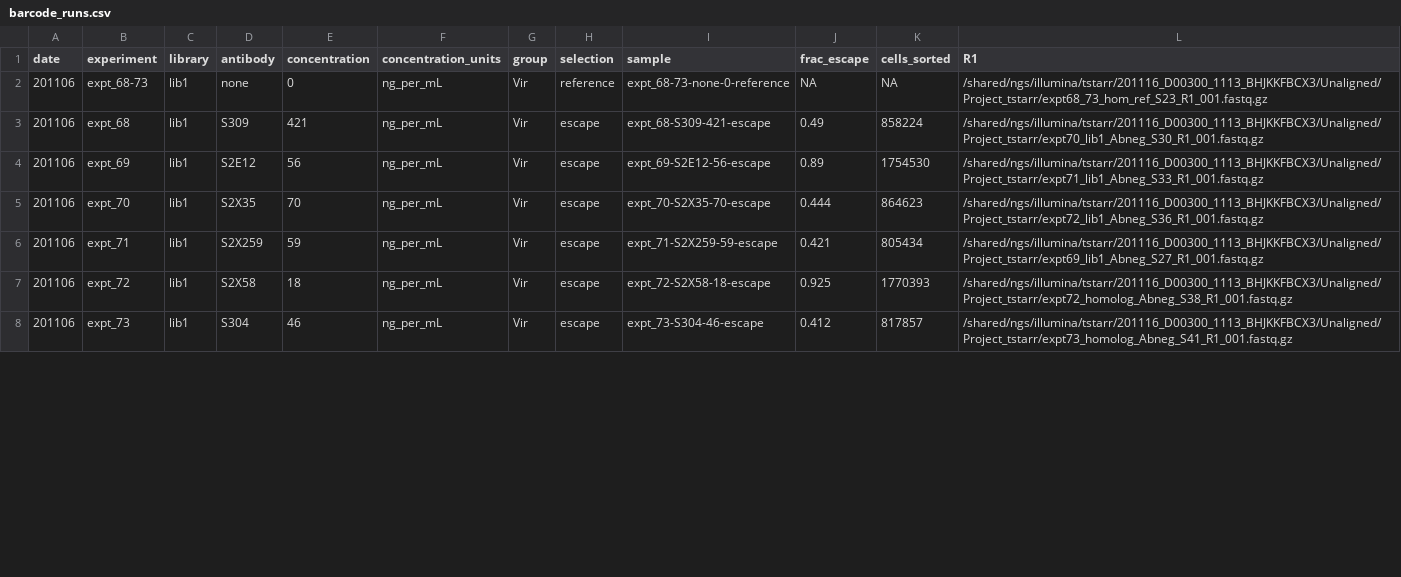
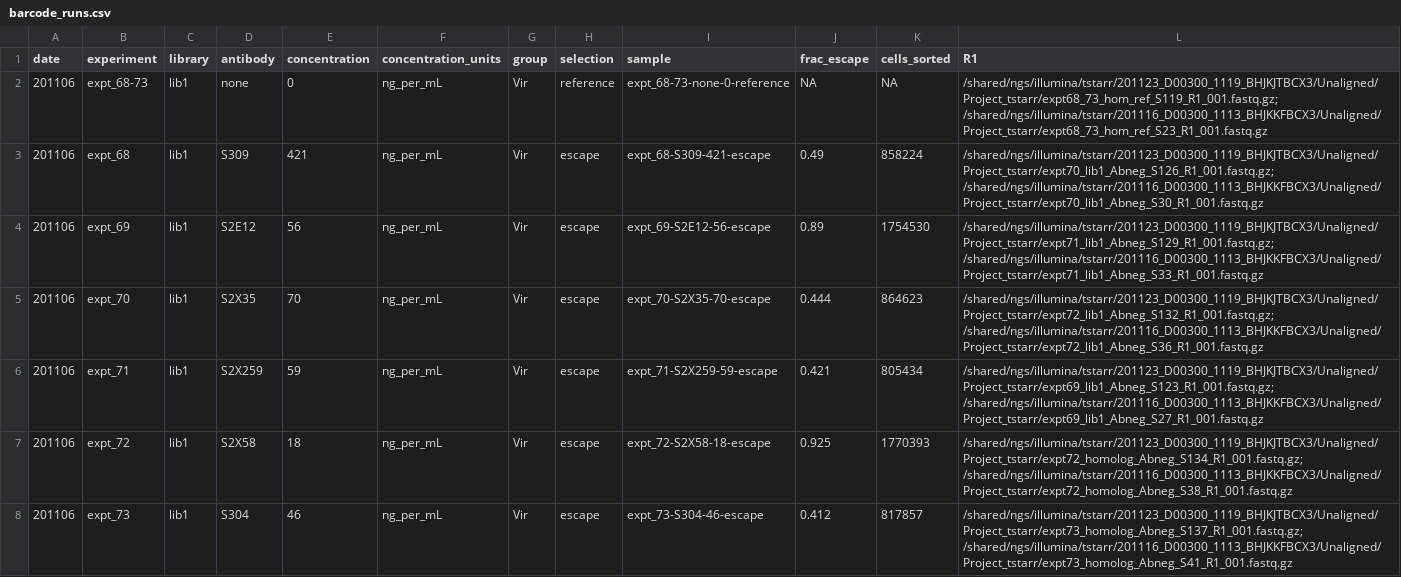
Before and after one commit to jbloomlab/SARSr-CoV_RBD_MAP, a CSV file: data/barcode_runs.csv, drawn as a sheet; only a part is shown; the diff covers the shown part only.

Commit message:
add additional lane sequencing

```diff
--- a/data/barcode_runs.csv
+++ b/data/barcode_runs.csv
@@ -1,8 +1,8 @@
 date,experiment,library,antibody,concentration,concentration_units,group,selection,sample,frac_escape,cells_sorted,R1
-201106,expt_68-73,lib1,none,0,ng_per_mL,Vir,reference,expt_68-73-none-0-reference,NA,NA,/shared/ngs/illumina/tstarr/201116_D00300_1113_BHJKKFBCX3/Unaligned/Project_tstarr/expt68_73_hom_ref_S23_R1_001.fastq.gz
-201106,expt_68,lib1,S309,421,ng_per_mL,Vir,escape,expt_68-S309-421-escape,0.49,858224,/shared/ngs/illumina/tstarr/201116_D00300_1113_BHJKKFBCX3/Unaligned/Project_tstarr/expt70_lib1_Abneg_S30_R1_001.fastq.gz
-201106,expt_69,lib1,S2E12,56,ng_per_mL,Vir,escape,expt_69-S2E12-56-escape,0.89,1754530,/shared/ngs/illumina/tstarr/201116_D00300_1113_BHJKKFBCX3/Unaligned/Project_tstarr/expt71_lib1_Abneg_S33_R1_001.fastq.gz
-201106,expt_70,lib1,S2X35,70,ng_per_mL,Vir,escape,expt_70-S2X35-70-escape,0.444,864623,/shared/ngs/illumina/tstarr/201116_D00300_1113_BHJKKFBCX3/Unaligned/Project_tstarr/expt72_lib1_Abneg_S36_R1_001.fastq.gz
-201106,expt_71,lib1,S2X259,59,ng_per_mL,Vir,escape,expt_71-S2X259-59-escape,0.421,805434,/shared/ngs/illumina/tstarr/201116_D00300_1113_BHJKKFBCX3/Unaligned/Project_tstarr/expt69_lib1_Abneg_S27_R1_001.fastq.gz
-201106,expt_72,lib1,S2X58,18,ng_per_mL,Vir,escape,expt_72-S2X58-18-escape,0.925,1770393,/shared/ngs/illumina/tstarr/201116_D00300_1113_BHJKKFBCX3/Unaligned/Project_tstarr/expt72_homolog_Abneg_S38_R1_001.fastq.gz
-201106,expt_73,lib1,S304,46,ng_per_mL,Vir,escape,expt_73-S304-46-escape,0.412,817857,/shared/ngs/illumina/tstarr/201116_D00300_1113_BHJKKFBCX3/Unaligned/Project_tstarr/expt73_homolog_Abneg_S41_R1_001.fastq.gz
+201106,expt_68-73,lib1,none,0,ng_per_mL,Vir,reference,expt_68-73-none-0-reference,NA,NA,/shared/ngs/illumina/tstarr/201123_D00300_1119_BHJKJTBCX3/Unaligned/Project_tstarr/expt68_73_hom_ref_S119_R1_001.fastq.gz; /shared/ngs/illumina/tstarr/201116_D00300_1113_BHJKKFBCX3/Unaligned/Project_tstarr/expt68_73_hom_ref_S23_R1_001.fastq.gz
+201106,expt_68,lib1,S309,421,ng_per_mL,Vir,escape,expt_68-S309-421-escape,0.49,858224,/shared/ngs/illumina/tstarr/201123_D00300_1119_BHJKJTBCX3/Unaligned/Project_tstarr/expt70_lib1_Abneg_S126_R1_001.fastq.gz; /shared/ngs/illumina/tstarr/201116_D00300_1113_BHJKKFBCX3/Unaligned/Project_tstarr/expt70_lib1_Abneg_S30_R1_001.fastq.gz
+201106,expt_69,lib1,S2E12,56,ng_per_mL,Vir,escape,expt_69-S2E12-56-escape,0.89,1754530,/shared/ngs/illumina/tstarr/201123_D00300_1119_BHJKJTBCX3/Unaligned/Project_tstarr/expt71_lib1_Abneg_S129_R1_001.fastq.gz; /shared/ngs/illumina/tstarr/201116_D00300_1113_BHJKKFBCX3/Unaligned/Project_tstarr/expt71_lib1_Abneg_S33_R1_001.fastq.gz
+201106,expt_70,lib1,S2X35,70,ng_per_mL,Vir,escape,expt_70-S2X35-70-escape,0.444,864623,/shared/ngs/illumina/tstarr/201123_D00300_1119_BHJKJTBCX3/Unaligned/Project_tstarr/expt72_lib1_Abneg_S132_R1_001.fastq.gz; /shared/ngs/illumina/tstarr/201116_D00300_1113_BHJKKFBCX3/Unaligned/Project_tstarr/expt72_lib1_Abneg_S36_R1_001.fastq.gz
+201106,expt_71,lib1,S2X259,59,ng_per_mL,Vir,escape,expt_71-S2X259-59-escape,0.421,805434,/shared/ngs/illumina/tstarr/201123_D00300_1119_BHJKJTBCX3/Unaligned/Project_tstarr/expt69_lib1_Abneg_S123_R1_001.fastq.gz; /shared/ngs/illumina/tstarr/201116_D00300_1113_BHJKKFBCX3/Unaligned/Project_tstarr/expt69_lib1_Abneg_S27_R1_001.fastq.gz
+201106,expt_72,lib1,S2X58,18,ng_per_mL,Vir,escape,expt_72-S2X58-18-escape,0.925,1770393,/shared/ngs/illumina/tstarr/201123_D00300_1119_BHJKJTBCX3/Unaligned/Project_tstarr/expt72_homolog_Abneg_S134_R1_001.fastq.gz; /shared/ngs/illumina/tstarr/201116_D00300_1113_BHJKKFBCX3/Unaligned/Project_tstarr/expt72_homolog_Abneg_S38_R1_001.fastq.gz
+201106,expt_73,lib1,S304,46,ng_per_mL,Vir,escape,expt_73-S304-46-escape,0.412,817857,/shared/ngs/illumina/tstarr/201123_D00300_1119_BHJKJTBCX3/Unaligned/Project_tstarr/expt73_homolog_Abneg_S137_R1_001.fastq.gz; /shared/ngs/illumina/tstarr/201116_D00300_1113_BHJKKFBCX3/Unaligned/Project_tstarr/expt73_homolog_Abneg_S41_R1_001.fastq.gz
```
Also changed, not shown: 6 edited cells elsewhere in this file.
